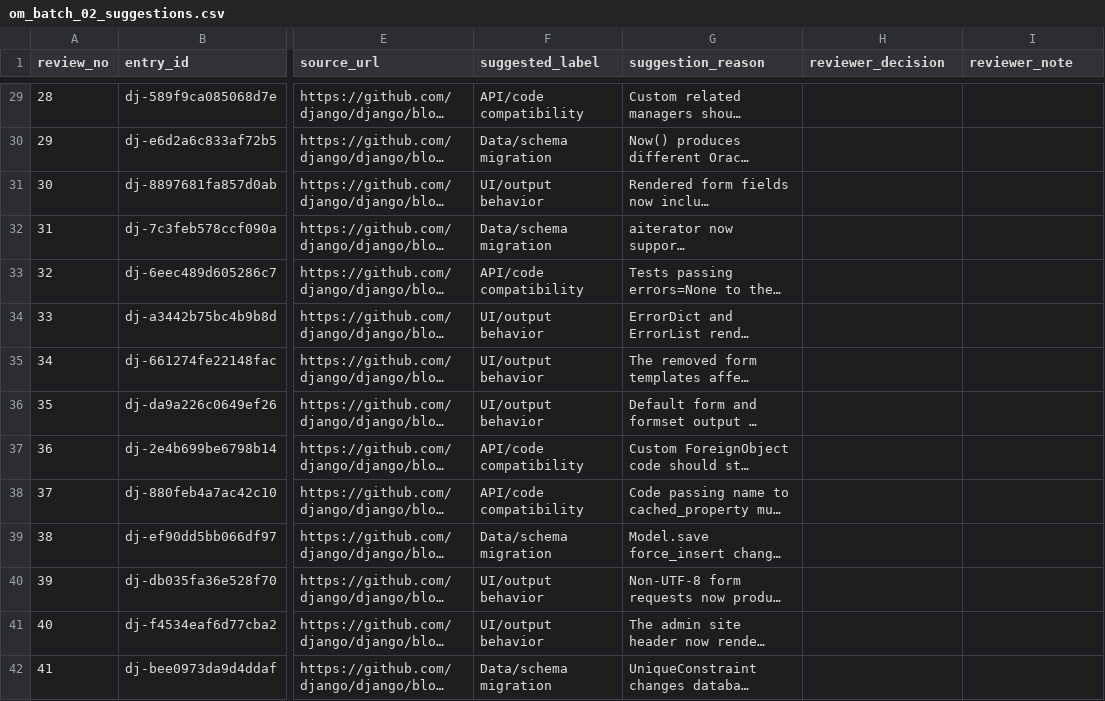
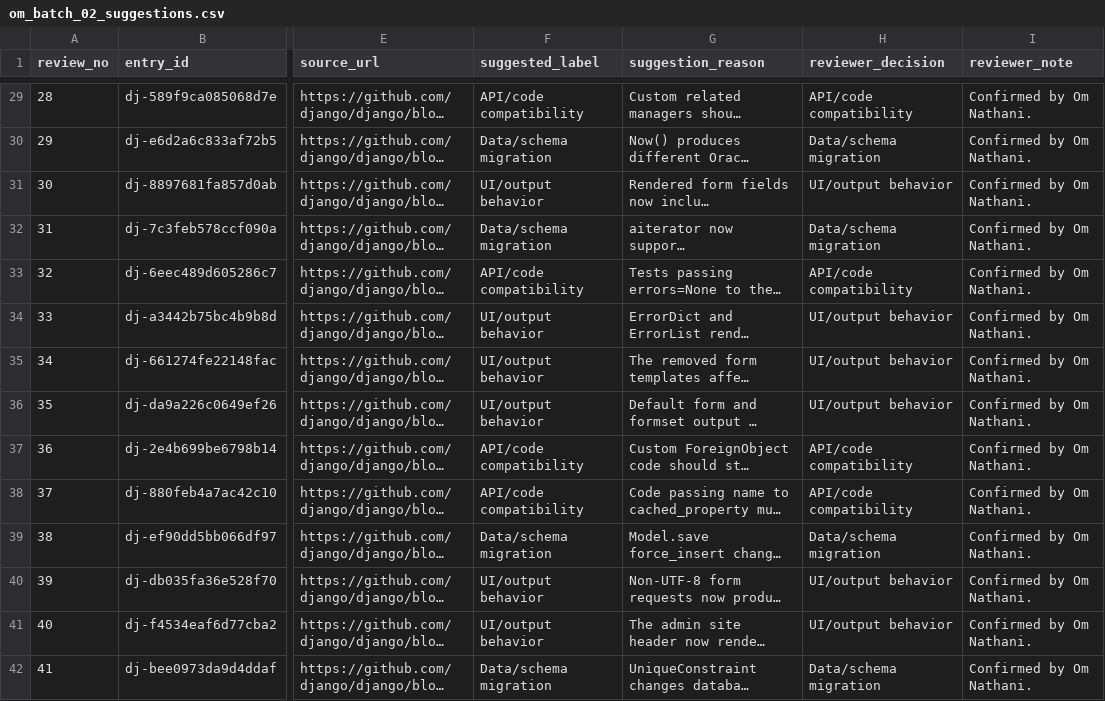
Before and after one commit to TilakCSE/PatchProbe, a CSV file: data/review_batches/om_batch_02_suggestions.csv, drawn as a sheet; only a part is shown, gaps mark what is left out; long unchanged cells end in …; the diff covers the shown part only; the diff names each change by its address in the sheet, - before the commit and + after, or states it on an @@ line.

Commit message:
Confirm Om 100 labels and prepare Bhargav 50-row review

```diff
--- a/data/review_batches/om_batch_02_suggestions.csv
+++ b/data/review_batches/om_batch_02_suggestions.csv
-H29 (reviewer_decision): (empty)
+H29 (reviewer_decision): API/code compatibility
-I29:I42 (reviewer_note): (empty)
+I29:I42 (reviewer_note): Confirmed by Om Nathani.
-H30 (reviewer_decision): (empty)
+H30 (reviewer_decision): Data/schema migration
-H31 (reviewer_decision): (empty)
+H31 (reviewer_decision): UI/output behavior
-H32 (reviewer_decision): (empty)
+H32 (reviewer_decision): Data/schema migration
-H33 (reviewer_decision): (empty)
+H33 (reviewer_decision): API/code compatibility
-H34:H36 (reviewer_decision): (empty)
+H34:H36 (reviewer_decision): UI/output behavior
-H37:H38 (reviewer_decision): (empty)
+H37:H38 (reviewer_decision): API/code compatibility
-H39 (reviewer_decision): (empty)
+H39 (reviewer_decision): Data/schema migration
-H40:H41 (reviewer_decision): (empty)
+H40:H41 (reviewer_decision): UI/output behavior
-H42 (reviewer_decision): (empty)
+H42 (reviewer_decision): Data/schema migration
```
Also changed, not shown: 172 edited cells elsewhere in this file, 11 other files.
